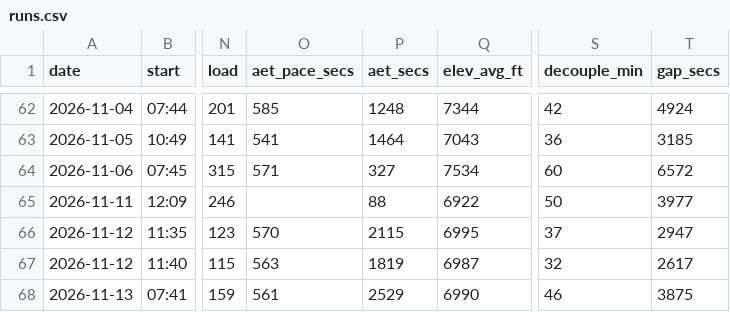
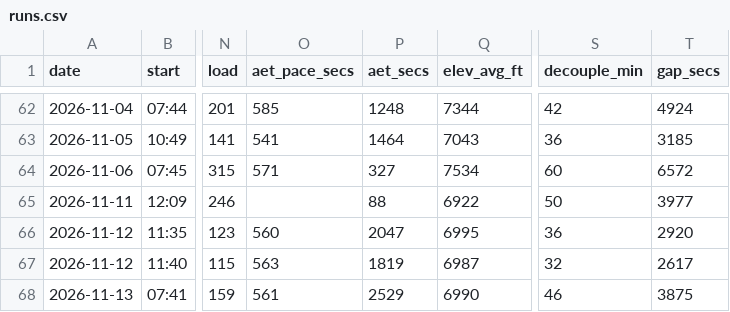
Before and after one commit to DaveEdge1/RunningCoach, a CSV file: data/runs.csv, drawn as a sheet; only a part is shown, gaps mark what is left out; the diff names each change by its address in the sheet, - before the commit and + after, or states it on an @@ line.

```diff
--- a/data/runs.csv
+++ b/data/runs.csv
-O66 (aet_pace_secs): 570
+O66 (aet_pace_secs): 560
-P66 (aet_secs): 2115
+P66 (aet_secs): 2047
-S66 (decouple_min): 37
+S66 (decouple_min): 36
-T66 (gap_secs): 2947
+T66 (gap_secs): 2920
```
Also changed, not shown: data/efforts.csv, data/laps.csv, 7 other files.
